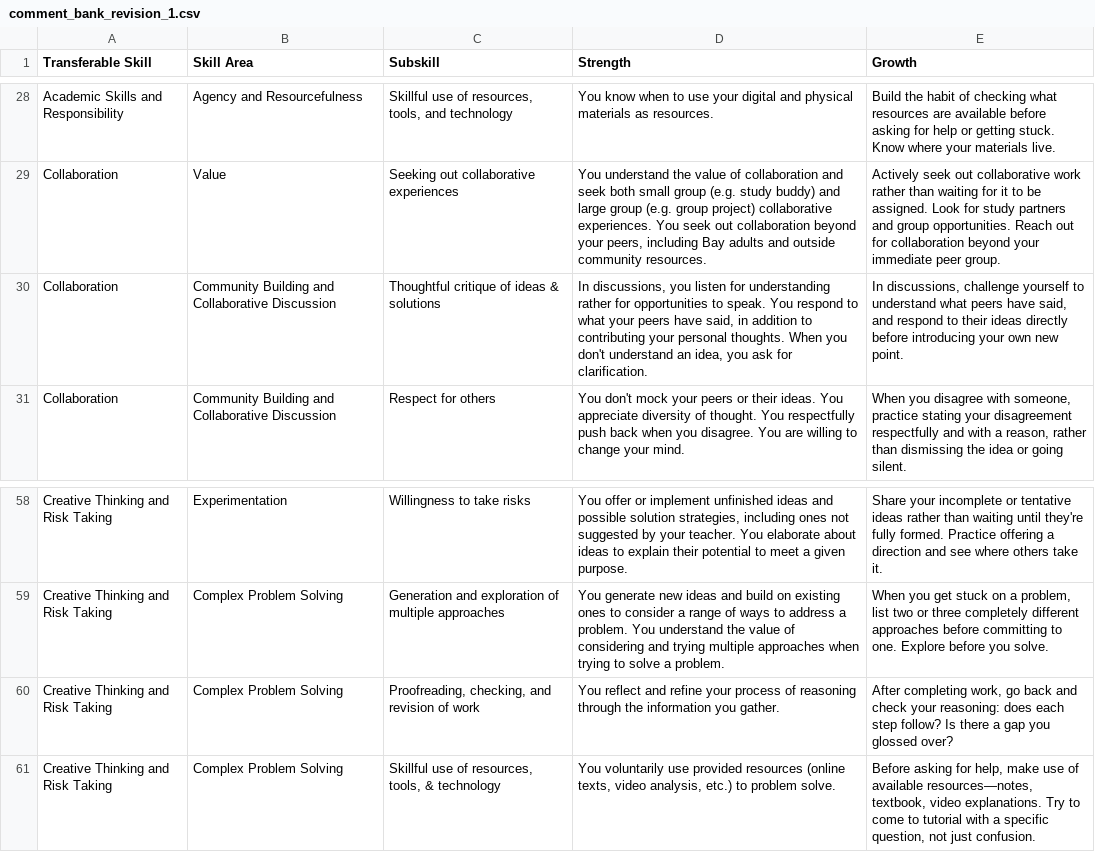
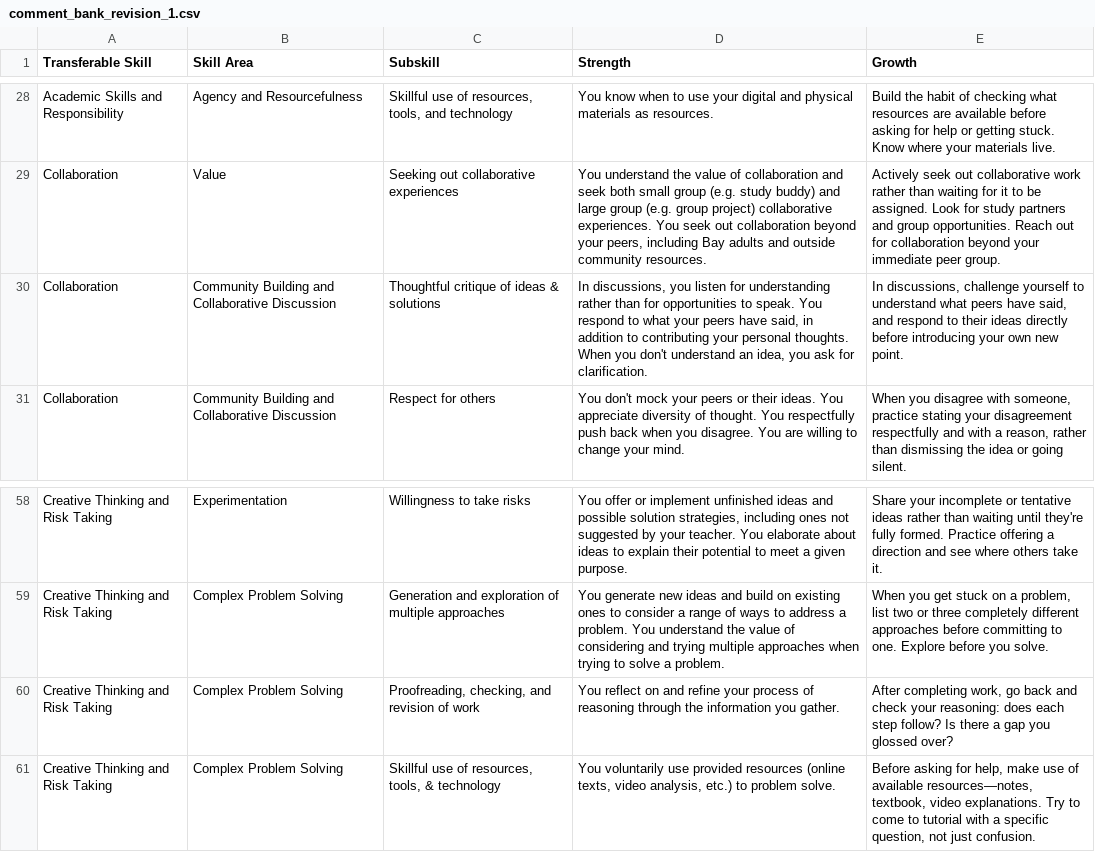
Before and after one commit to craigiest/reportcard, a CSV file: docs/comment_bank_revision_1.csv, drawn as a sheet; only a part is shown, gaps mark what is left out; the diff covers the shown part only.

```diff
--- a/docs/comment_bank_revision_1.csv
+++ b/docs/comment_bank_revision_1.csv
@@ -29,2 +29,2 @@ Academic Skills and Responsibility,Agency and Resourcefulness,"Skillful use of r
 Collaboration,Value,Seeking out collaborative experiences,"You understand the value of collaboration and seek both small group (e.g. study buddy) and large group (e.g. group project) collaborative experiences. You seek out collaboration beyond your peers, including Bay adults and outside community resources.",Actively seek out collaborative work rather than waiting for it to be assigned. Look for study partners and group opportunities. Reach out for collaboration beyond your immediate peer group.
-Collaboration,Community Building and Collaborative Discussion,Thoughtful critique of ideas & solutions,"In discussions, you listen for understanding rather for opportunities to speak. You respond to what your peers have said, in addition to contributing your personal thoughts. When you don't understand an idea, you ask for clarification.","In discussions, challenge yourself to understand what peers have said, and respond to their ideas directly before introducing your own new point."
+Collaboration,Community Building and Collaborative Discussion,Thoughtful critique of ideas & solutions,"In discussions, you listen for understanding rather than for opportunities to speak. You respond to what your peers have said, in addition to contributing your personal thoughts. When you don't understand an idea, you ask for clarification.","In discussions, challenge yourself to understand what peers have said, and respond to their ideas directly before introducing your own new point."
@@ -59,3 +59,3 @@ Creative Thinking and Risk Taking,Experimentation,Willingness to take risks,"You
 Creative Thinking and Risk Taking,Complex Problem Solving,Generation and exploration of multiple approaches,You generate new ideas and build on existing ones to consider a range of ways to address a problem. You understand the value of considering and trying multiple approaches when trying to solve a problem.,"When you get stuck on a problem, list two or three completely different approaches before committing to one. Explore before you solve."
-Creative Thinking and Risk Taking,Complex Problem Solving,"Proofreading, checking, and revision of work",You reflect and refine your process of reasoning through the information you gather.,"After completing work, go back and check your reasoning: does each step follow? Is there a gap you glossed over?"
+Creative Thinking and Risk Taking,Complex Problem Solving,"Proofreading, checking, and revision of work",You reflect on and refine your process of reasoning through the information you gather.,"After completing work, go back and check your reasoning: does each step follow? Is there a gap you glossed over?"
 Creative Thinking and Risk Taking,Complex Problem Solving,"Skillful use of resources, tools, & technology","You voluntarily use provided resources (online texts, video analysis, etc.) to problem solve.","Before asking for help, make use of available resources—notes, textbook, video explanations. Try to come to tutorial with a specific question, not just confusion."
```
Also changed, not shown: 8 edited cells elsewhere in this file.
